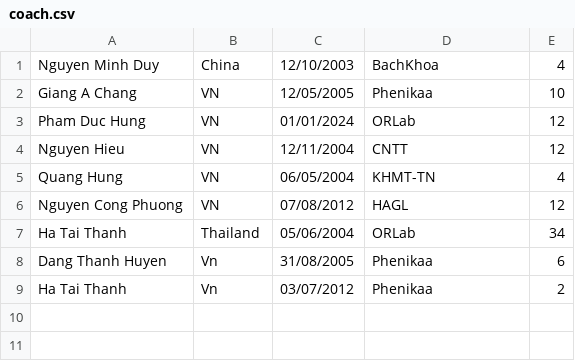
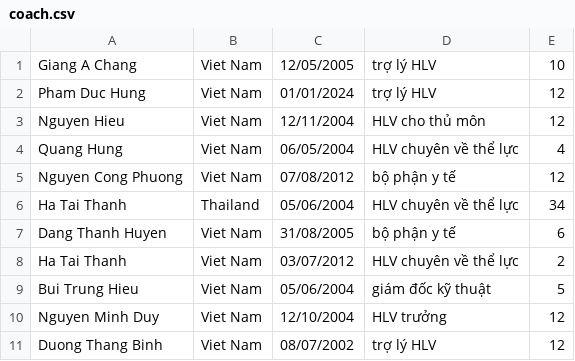
Before and after one commit to haruhamy/BTL_Java, a CSV file: coach.csv, drawn as a sheet.

```diff
--- a/coach.csv
+++ b/coach.csv
@@ -1,9 +1,11 @@
-Nguyen Minh Duy,China,12/10/2003,BachKhoa,4
-Giang A Chang,VN,12/05/2005,Phenikaa,10
-Pham Duc Hung,VN,01/01/2024,ORLab,12
-Nguyen Hieu,VN,12/11/2004,CNTT,12
-Quang Hung,VN,06/05/2004,KHMT-TN,4
-Nguyen Cong Phuong,VN,07/08/2012,HAGL,12
-Ha Tai Thanh,Thailand,05/06/2004,ORLab,34
-Dang Thanh Huyen,Vn,31/08/2005,Phenikaa,6
-Ha Tai Thanh,Vn,03/07/2012,Phenikaa,2
+Giang A Chang,Viet Nam,12/05/2005,trợ lý HLV,10
+Pham Duc Hung,Viet Nam,01/01/2024,trợ lý HLV,12
+Nguyen Hieu,Viet Nam,12/11/2004,HLV cho thủ môn,12
+Quang Hung,Viet Nam,06/05/2004,HLV chuyên về thể lực,4
+Nguyen Cong Phuong,Viet Nam,07/08/2012,bộ phận y tế,12
+Ha Tai Thanh,Thailand,05/06/2004,HLV chuyên về thể lực,34
+Dang Thanh Huyen,Viet Nam,31/08/2005,bộ phận y tế,6
+Ha Tai Thanh,Viet Nam,03/07/2012,HLV chuyên về thể lực,2
+Bui Trung Hieu,Viet Nam,05/06/2004,giám đốc kỹ thuật,5
+Nguyen Minh Duy,Viet Nam,12/10/2004,HLV trưởng,12
+Duong Thang Binh,Viet Nam,08/07/2002,trợ lý HLV,12
```
Also changed, not shown: 8 other files.
